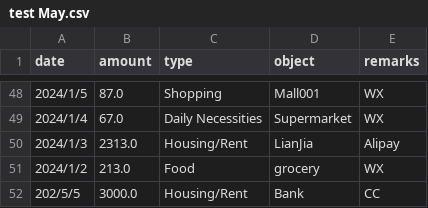
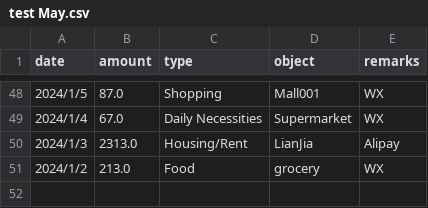
Before and after one commit to NiHaoWoJiaoYYC/EBU6304-Group28, a CSV file: src/main/data/TransactionCSV/test May.csv, drawn as a sheet; only a part is shown, gaps mark what is left out.

```diff
--- a/src/main/data/TransactionCSV/test May.csv
+++ b/src/main/data/TransactionCSV/test May.csv
@@ -51,2 +51 @@
 "2024/1/2","213.0","Food","grocery","WX"
-"202/5/5","3000.0","Housing/Rent","Bank","CC"
```
Also changed, not shown: 5 other files.
